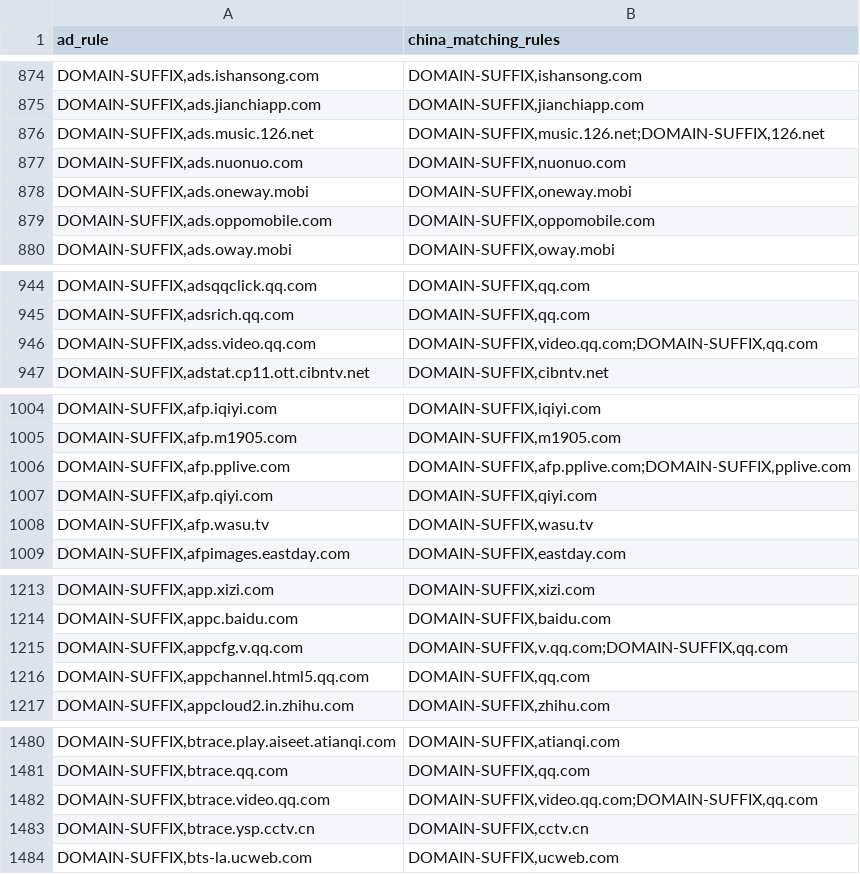
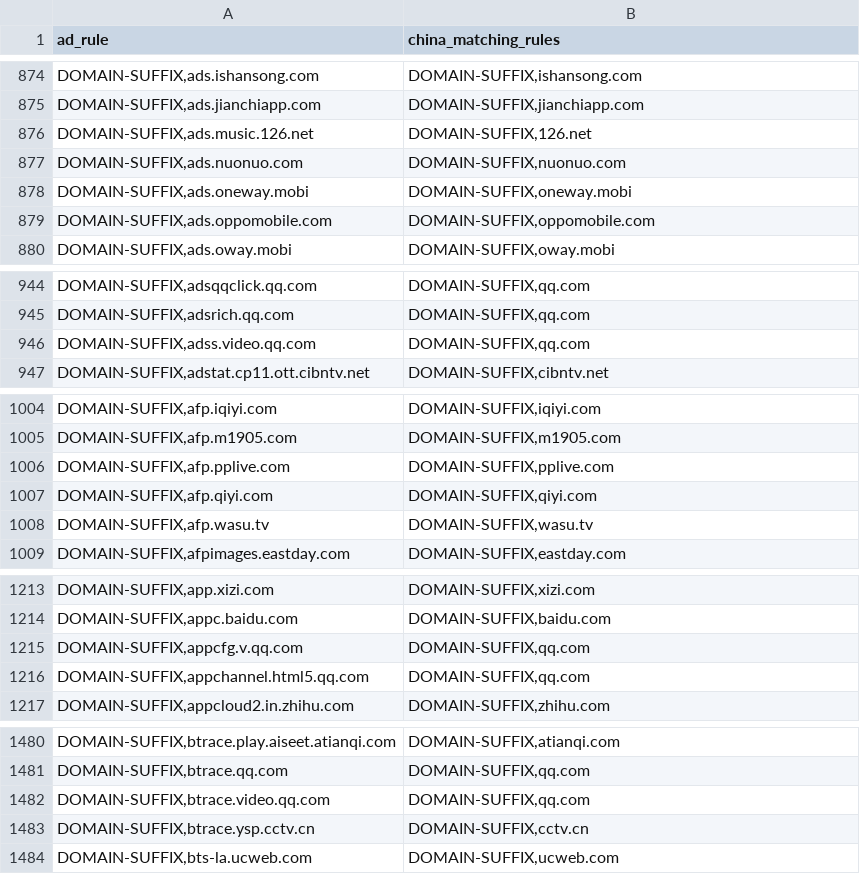
Before and after one commit to master-zen/Net-Link, a CSV file: data/reports/rule_coverage_overlaps.csv, drawn as a sheet; only a part is shown, gaps mark what is left out; the diff covers the shown part only.

```diff
--- a/data/reports/rule_coverage_overlaps.csv
+++ b/data/reports/rule_coverage_overlaps.csv
@@ -875,3 +875,3 @@ ad_rule,china_matching_rules
 "DOMAIN-SUFFIX,ads.jianchiapp.com","DOMAIN-SUFFIX,jianchiapp.com"
-"DOMAIN-SUFFIX,ads.music.126.net","DOMAIN-SUFFIX,music.126.net;DOMAIN-SUFFIX,126.net"
+"DOMAIN-SUFFIX,ads.music.126.net","DOMAIN-SUFFIX,126.net"
 "DOMAIN-SUFFIX,ads.nuonuo.com","DOMAIN-SUFFIX,nuonuo.com"
@@ -945,3 +945,3 @@ ad_rule,china_matching_rules
 "DOMAIN-SUFFIX,adsrich.qq.com","DOMAIN-SUFFIX,qq.com"
-"DOMAIN-SUFFIX,adss.video.qq.com","DOMAIN-SUFFIX,video.qq.com;DOMAIN-SUFFIX,qq.com"
+"DOMAIN-SUFFIX,adss.video.qq.com","DOMAIN-SUFFIX,qq.com"
 "DOMAIN-SUFFIX,adstat.cp11.ott.cibntv.net","DOMAIN-SUFFIX,cibntv.net"
@@ -1005,3 +1005,3 @@ ad_rule,china_matching_rules
 "DOMAIN-SUFFIX,afp.m1905.com","DOMAIN-SUFFIX,m1905.com"
-"DOMAIN-SUFFIX,afp.pplive.com","DOMAIN-SUFFIX,afp.pplive.com;DOMAIN-SUFFIX,pplive.com"
+"DOMAIN-SUFFIX,afp.pplive.com","DOMAIN-SUFFIX,pplive.com"
 "DOMAIN-SUFFIX,afp.qiyi.com","DOMAIN-SUFFIX,qiyi.com"
@@ -1214,3 +1214,3 @@ ad_rule,china_matching_rules
 "DOMAIN-SUFFIX,appc.baidu.com","DOMAIN-SUFFIX,baidu.com"
-"DOMAIN-SUFFIX,appcfg.v.qq.com","DOMAIN-SUFFIX,v.qq.com;DOMAIN-SUFFIX,qq.com"
+"DOMAIN-SUFFIX,appcfg.v.qq.com","DOMAIN-SUFFIX,qq.com"
 "DOMAIN-SUFFIX,appchannel.html5.qq.com","DOMAIN-SUFFIX,qq.com"
@@ -1481,3 +1481,3 @@ ad_rule,china_matching_rules
 "DOMAIN-SUFFIX,btrace.qq.com","DOMAIN-SUFFIX,qq.com"
-"DOMAIN-SUFFIX,btrace.video.qq.com","DOMAIN-SUFFIX,video.qq.com;DOMAIN-SUFFIX,qq.com"
+"DOMAIN-SUFFIX,btrace.video.qq.com","DOMAIN-SUFFIX,qq.com"
 "DOMAIN-SUFFIX,btrace.ysp.cctv.cn","DOMAIN-SUFFIX,cctv.cn"
```
Also changed, not shown: 42 edited cells elsewhere in this file, 6 other files.
